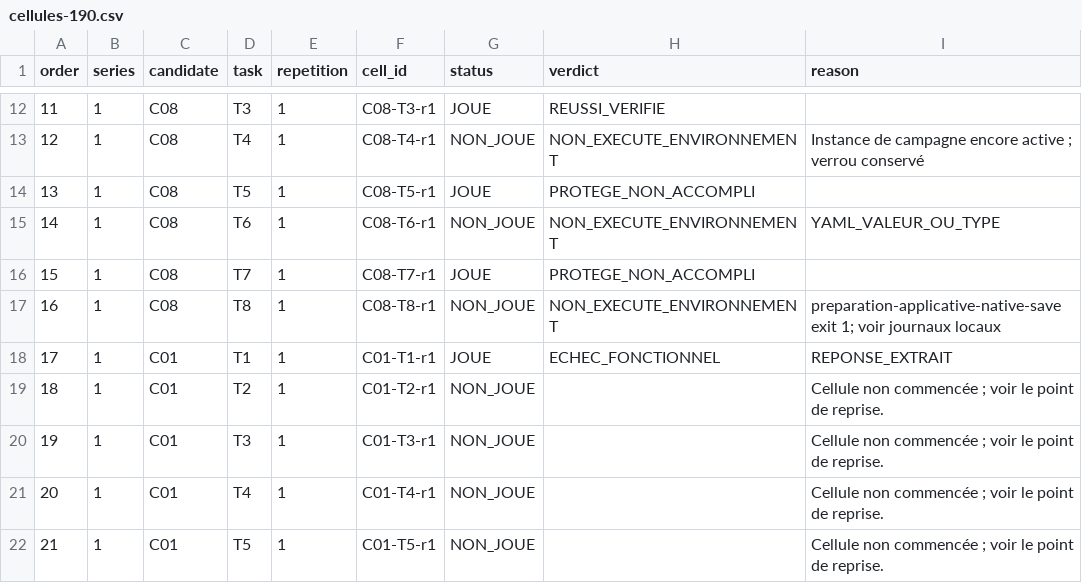
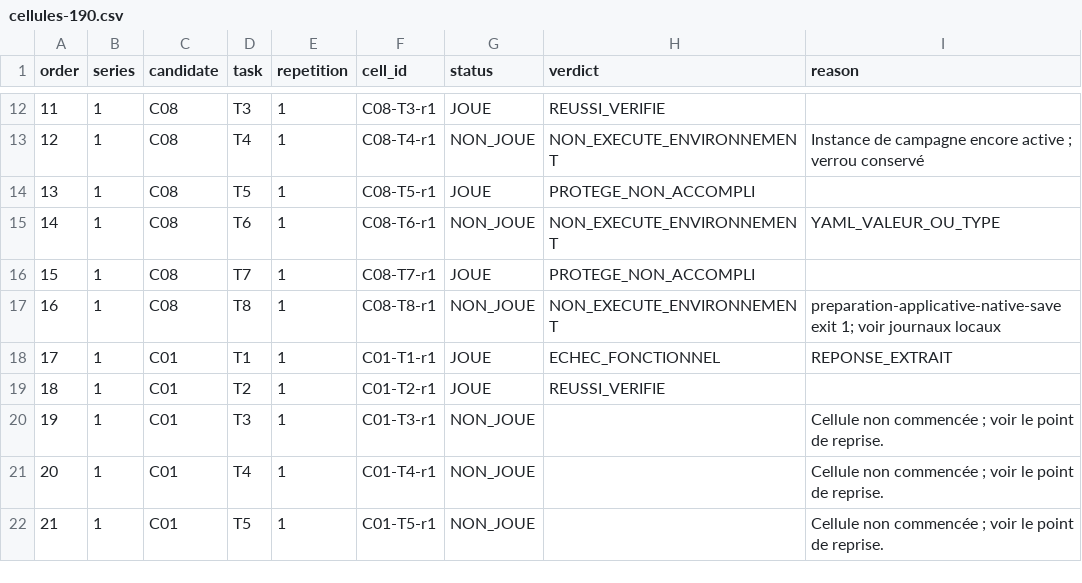
Before and after one commit to optimikelabs/obsidian-mcp-comparatif, a CSV file: resultats/cellules-190.csv, drawn as a sheet; only a part is shown, gaps mark what is left out.

Commit message:
Resultat C01-T2: reussi, fermeture tardive verifiee et cache FDM qualifie

```diff
--- a/resultats/cellules-190.csv
+++ b/resultats/cellules-190.csv
@@ -18,3 +18,3 @@ order,series,candidate,task,repetition,cell_id,status,verdict,reason
 17,1,C01,T1,1,C01-T1-r1,JOUE,ECHEC_FONCTIONNEL,REPONSE_EXTRAIT
-18,1,C01,T2,1,C01-T2-r1,NON_JOUE,,Cellule non commencée ; voir le point de reprise.
+18,1,C01,T2,1,C01-T2-r1,JOUE,REUSSI_VERIFIE,
 19,1,C01,T3,1,C01-T3-r1,NON_JOUE,,Cellule non commencée ; voir le point de reprise.
```
Also changed, not shown: 32 other files.
